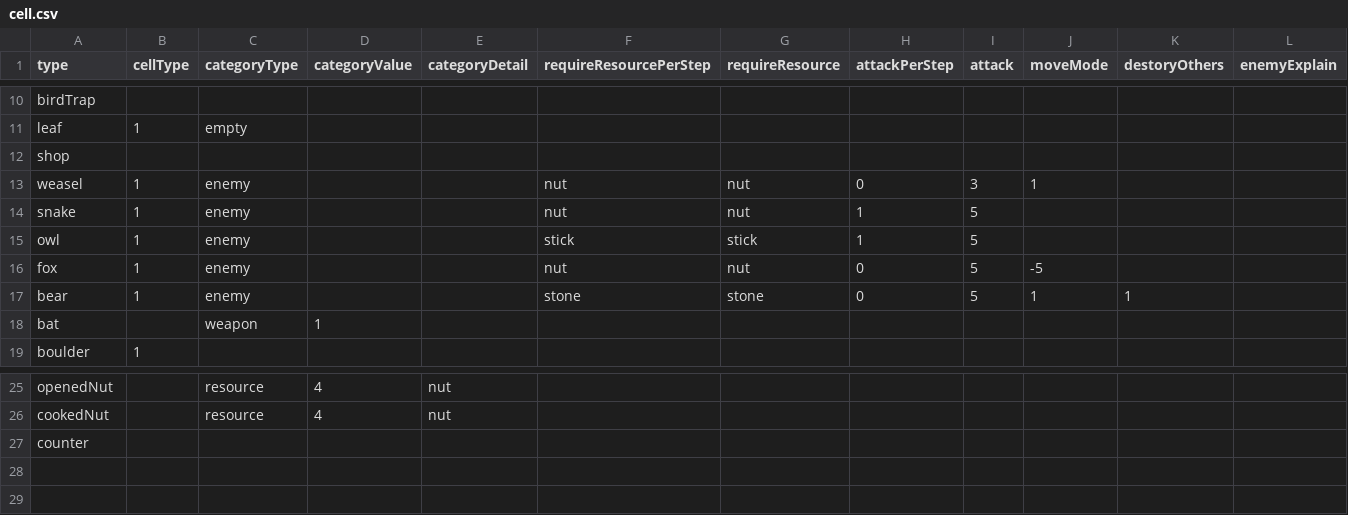
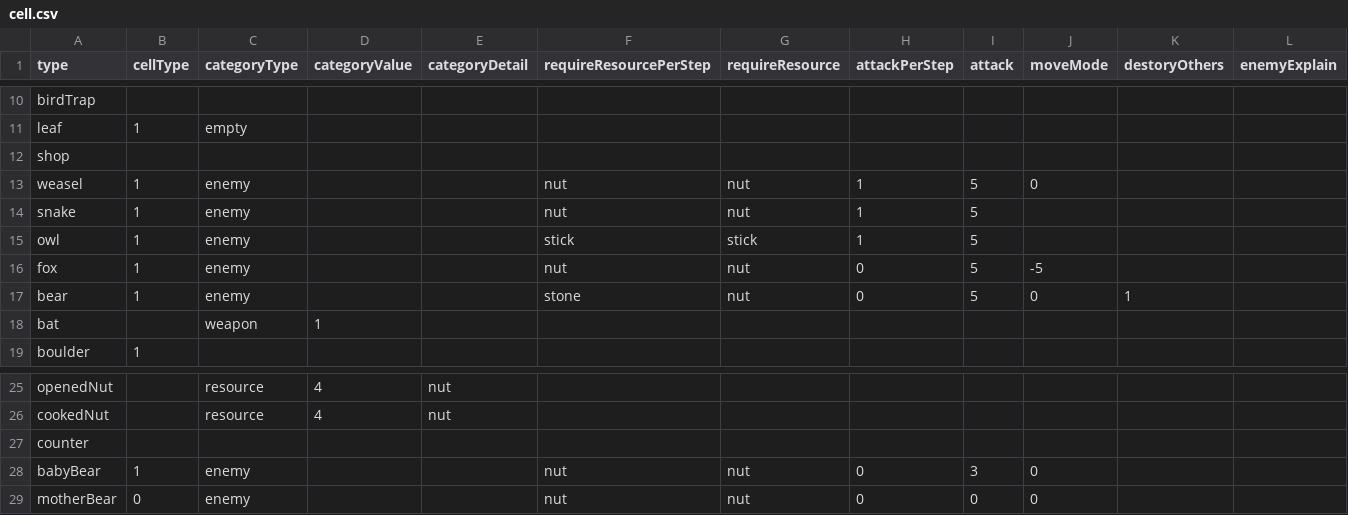
Before and after one commit to shshwdr/cozy-autumn, a CSV file: Assets/Resources/csv/cell.csv, drawn as a sheet; only a part is shown, gaps mark what is left out.

```diff
--- a/Assets/Resources/csv/cell.csv
+++ b/Assets/Resources/csv/cell.csv
@@ -12,3 +12,3 @@ leaf,1,empty,,,,,,,,,
 shop,,,,,,,,,,,
-weasel,1,enemy,,,nut,nut,0,3,1,,
+weasel,1,enemy,,,nut,nut,1,5,0,,
 snake,1,enemy,,,nut,nut,1,5,,,
@@ -16,3 +16,3 @@ owl,1,enemy,,,stick,stick,1,5,,,
 fox,1,enemy,,,nut,nut,0,5,-5,,
-bear,1,enemy,,,stone,stone,0,5,1,1,
+bear,1,enemy,,,stone,nut,0,5,0,1,
 bat,,weapon,1,,,,,,,,
@@ -27 +27,3 @@ cookedNut,,resource,4,nut,,,,,,,
 counter,,,,,,,,,,,
+babyBear,1,enemy,,,nut,nut,0,3,0,,
+motherBear,0,enemy,,,nut,nut,0,0,0,,
```
Also changed, not shown: Assets/Resources/csv/achievement.csv, Assets/Resources/csv/rules.csv, 24 other files.
